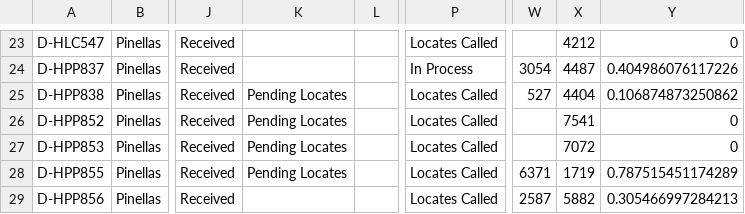
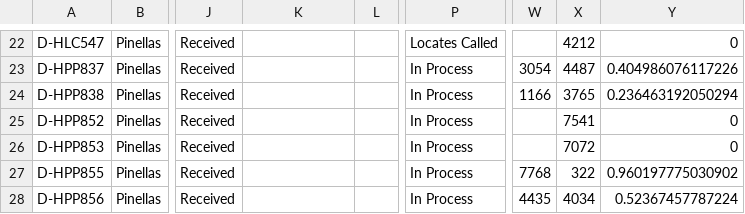
Before and after one commit to JCKraus1/Tillman-Dashboard, a CSV file: tillman-project.csv, drawn as a sheet; only a part is shown, gaps mark what is left out; addresses are those after the commit; the diff covers the shown part only; the diff names each change by its address in the sheet, - before the commit and + after, or states it on an @@ line.

Commit message:
Automated CSV update every 6 hours

```diff
--- a/tillman-project.csv
+++ b/tillman-project.csv
-K24:K27: Pending Locates
+K24:K27: (empty)
-P24:P28: Locates Called
+P24:P28: In Process
-W24: 527
+W24: 1166
-X24: 4404
+X24: 3765
-Y24: 0.106874873250862
+Y24: 0.236463192050294
-W27: 6371
+W27: 7768
-X27: 1719
+X27: 322
-Y27: 0.787515451174289
+Y27: 0.960197775030902
-W28: 2587
+W28: 4435
-X28: 5882
+X28: 4034
-Y28: 0.305466997284213
+Y28: 0.52367457787224
```
Also changed, not shown: 1 removed row and 48 edited cells elsewhere in this file.
